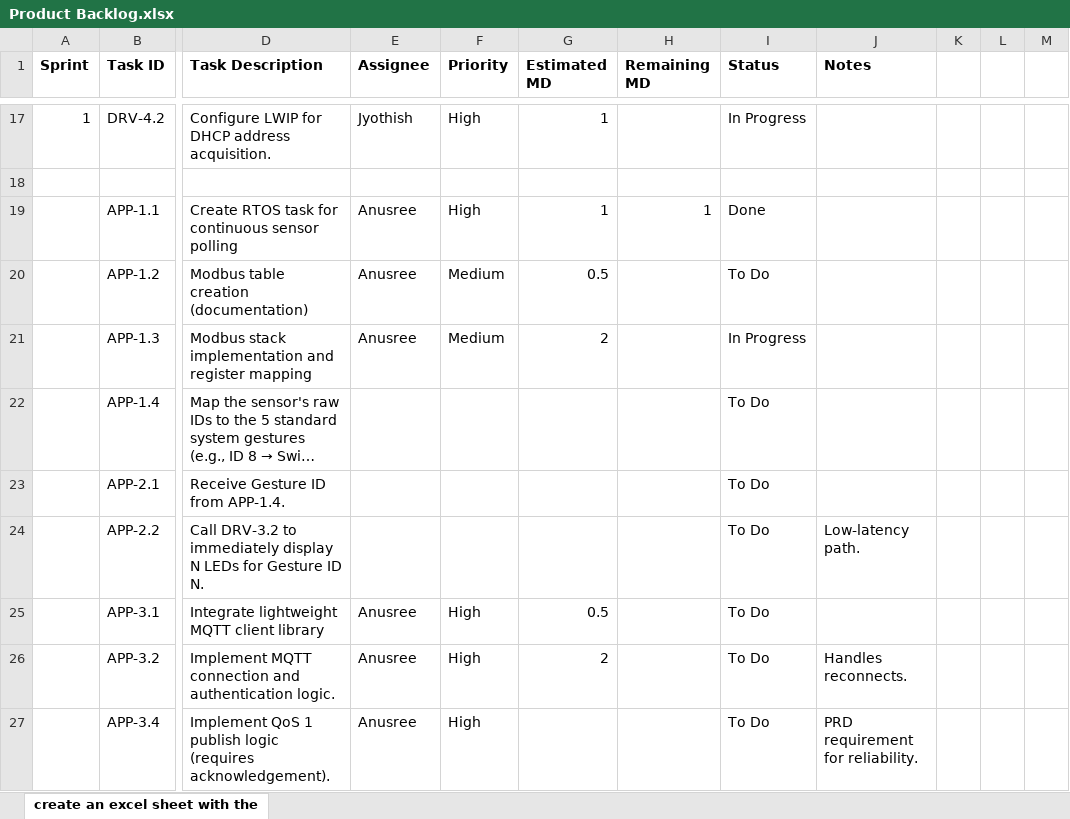
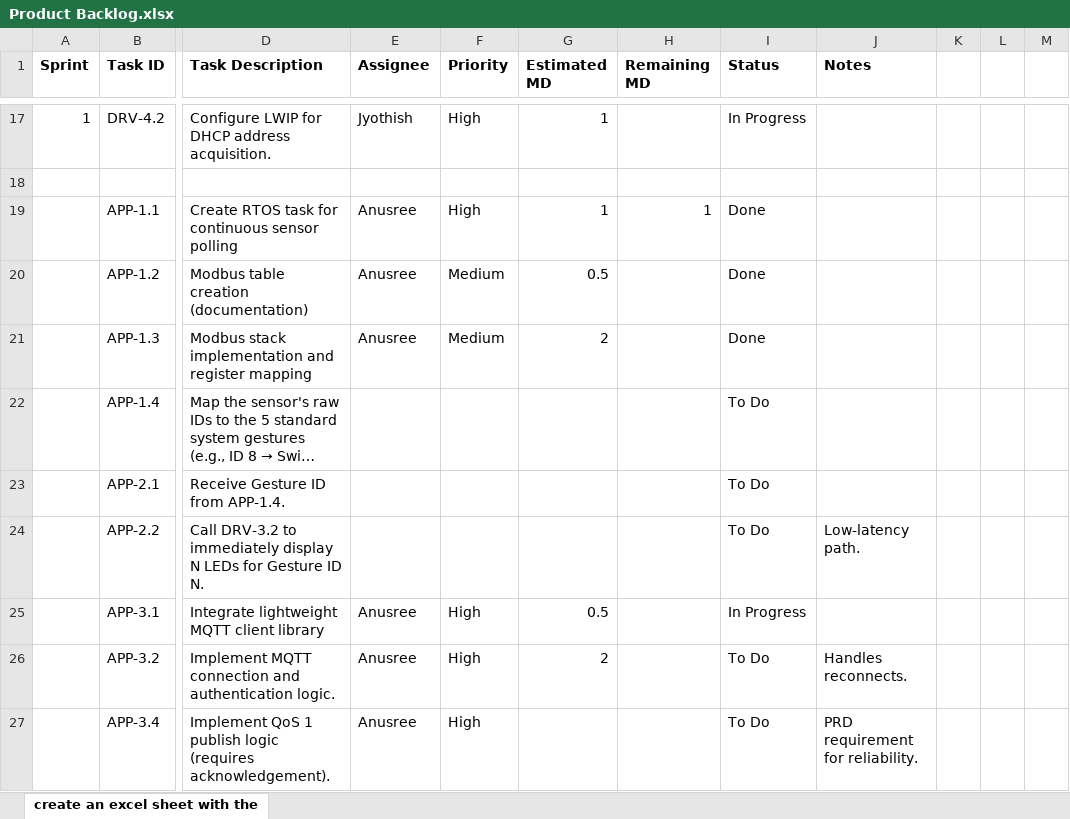
Before and after one commit to txr-academy/GestLink, an Excel workbook: Documents/Product Backlog.xlsx, sheet create an excel sheet with the, drawn as a sheet; only a part is shown, gaps mark what is left out; long unchanged cells end in …; values as stored, in another font and other column widths than the file's, no borders; charts and pictures not drawn; the diff names each change by its address in the sheet, - before the commit and + after, or states it on an @@ line.

Commit message:
Product backlog updated

```diff
--- a/Documents/Product Backlog.xlsx (sheet create an excel sheet with the)
+++ b/Documents/Product Backlog.xlsx (sheet create an excel sheet with the)
-I20 (Status): To Do
+I20 (Status): Done
-I21 (Status): In Progress
+I21 (Status): Done
-I25 (Status): To Do
+I25 (Status): In Progress
```
